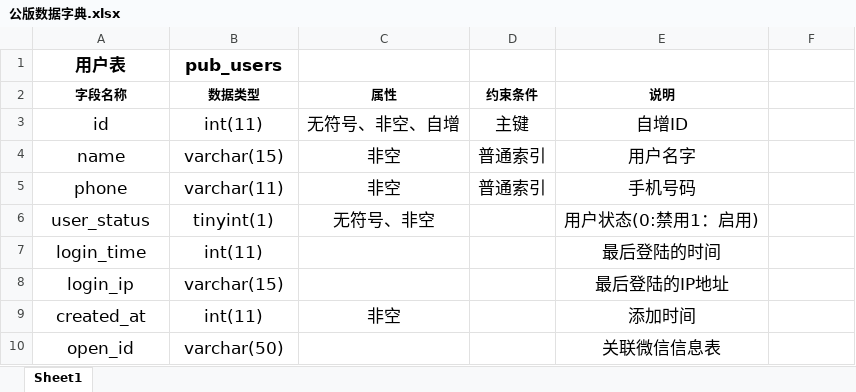
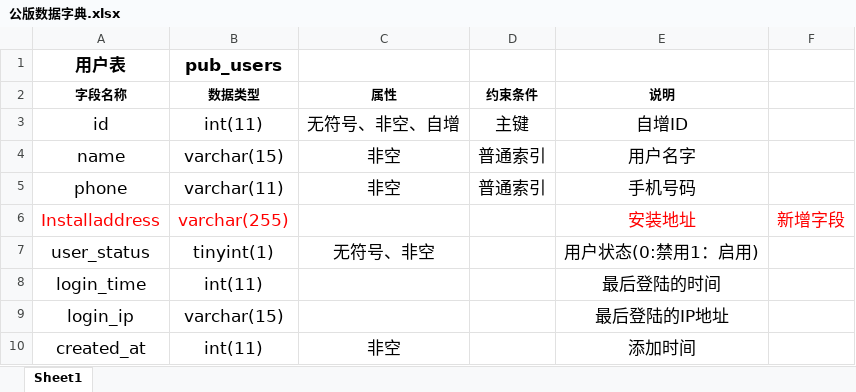
Before and after one commit to panhhonggang/dianqiu, an Excel workbook: doc/支持文件/公版数据字典.xlsx, sheet Sheet1, drawn as a sheet; only a part is shown; the shorter side is filled out with more unchanged rows; values as stored, in another font and other column widths than the file's, no borders; the diff names each change by its address in the sheet, - before the commit and + after, or states it on an @@ line.

Commit message:
新增字段 Users表 安装地址

```diff
--- a/doc/支持文件/公版数据字典.xlsx (sheet Sheet1)
+++ b/doc/支持文件/公版数据字典.xlsx (sheet Sheet1)
+row 6: Installaddress | varchar(255) |  |  | 安装地址 | 新增字段
```
Also changed, not shown: 2 other files.
